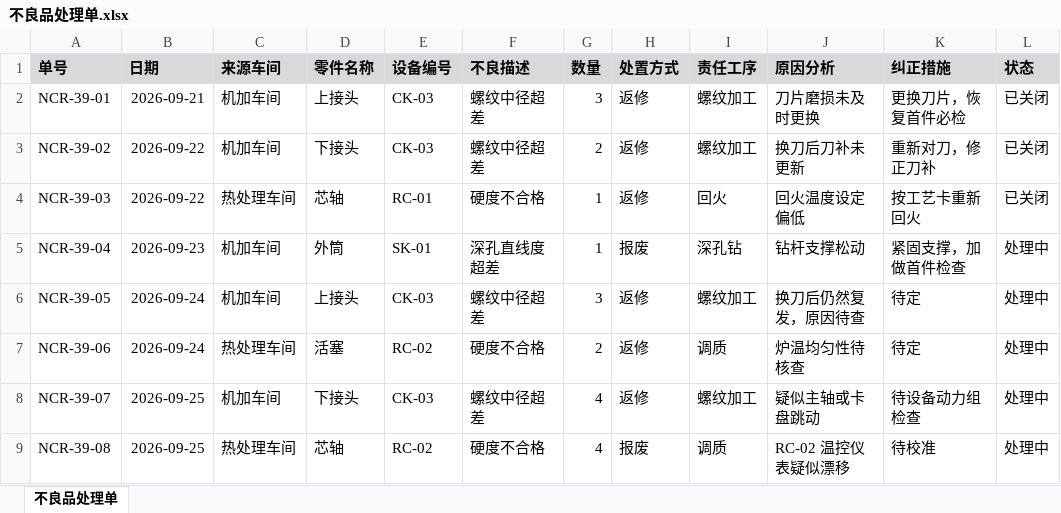
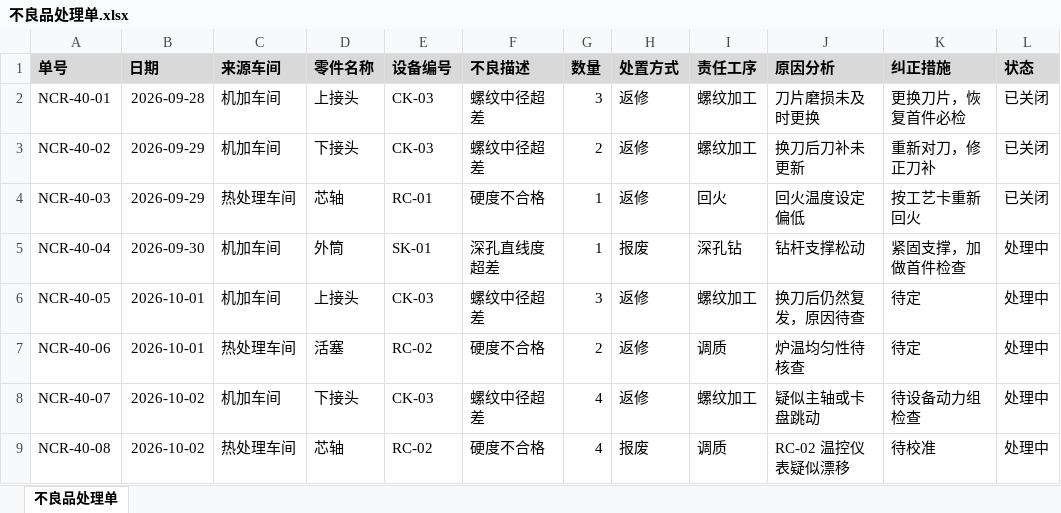
Before and after one commit to ldfpku/openworker, an Excel workbook: docs/培训/OpenWorker培训/01-质量周报/不良品处理单.xlsx, sheet 不良品处理单, drawn as a sheet; values as stored, in another font and other column widths than the file's, no borders; the diff names each change by its address in the sheet, - before the commit and + after, or states it on an @@ line.

```diff
--- a/docs/培训/OpenWorker培训/01-质量周报/不良品处理单.xlsx (sheet 不良品处理单)
+++ b/docs/培训/OpenWorker培训/01-质量周报/不良品处理单.xlsx (sheet 不良品处理单)
-A2 (单号): NCR-39-01
+A2 (单号): NCR-40-01
-B2 (日期): 2026-09-21
+B2 (日期): 2026-09-28
-A3 (单号): NCR-39-02
+A3 (单号): NCR-40-02
-B3:B4 (日期): 2026-09-22
+B3:B4 (日期): 2026-09-29
-A4 (单号): NCR-39-03
+A4 (单号): NCR-40-03
-A5 (单号): NCR-39-04
+A5 (单号): NCR-40-04
-B5 (日期): 2026-09-23
+B5 (日期): 2026-09-30
-A6 (单号): NCR-39-05
+A6 (单号): NCR-40-05
-B6:B7 (日期): 2026-09-24
+B6:B7 (日期): 2026-10-01
-A7 (单号): NCR-39-06
+A7 (单号): NCR-40-06
-A8 (单号): NCR-39-07
+A8 (单号): NCR-40-07
-B8:B9 (日期): 2026-09-25
+B8:B9 (日期): 2026-10-02
-A9 (单号): NCR-39-08
+A9 (单号): NCR-40-08
```
Also changed, not shown: docs/培训/OpenWorker培训/01-质量周报/检验记录-机加车间.xlsx, docs/培训/OpenWorker培训/02-交期风险/排产计划.xlsx, 19 other files.
